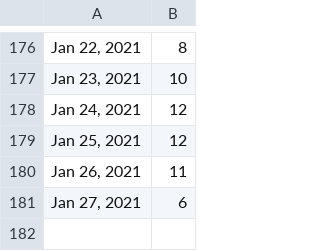
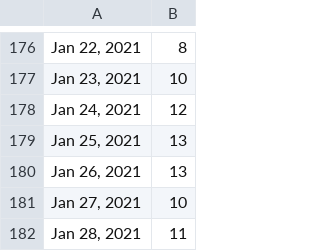
Before and after one commit to bomeara/brianomearainfo, a CSV file: docs/2 new cases_Page 1_Time series.csv, drawn as a sheet; only a part is shown, gaps mark what is left out.

```diff
--- a/docs/2 new cases_Page 1_Time series.csv
+++ b/docs/2 new cases_Page 1_Time series.csv
@@ -178,4 +178,5 @@
 "Jan 24, 2021",12
-"Jan 25, 2021",12
-"Jan 26, 2021",11
-"Jan 27, 2021",6
+"Jan 25, 2021",13
+"Jan 26, 2021",13
+"Jan 27, 2021",10
+"Jan 28, 2021",11
```
Also changed, not shown: 39 other files.
